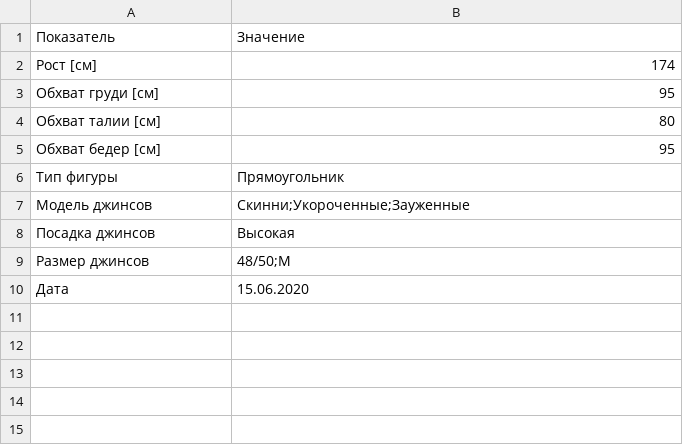
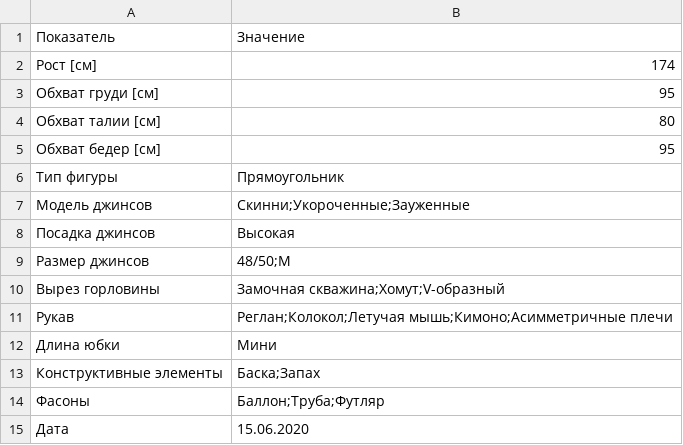
Before and after one commit to regnveig/imp-store, a CSV file: cloth/data.csv, drawn as a sheet.

Commit message:
cloth

```diff
--- a/cloth/data.csv
+++ b/cloth/data.csv
@@ -9,2 +9,7 @@
 Размер джинсов,48/50;M
+Вырез горловины,Замочная скважина;Хомут;V-образный
+Рукав,Реглан;Колокол;Летучая мышь;Кимоно;Асимметричные плечи
+Длина юбки,Мини
+Конструктивные элементы,Баска;Запах
+Фасоны,Баллон;Труба;Футляр
 Дата,15.06.2020
```
